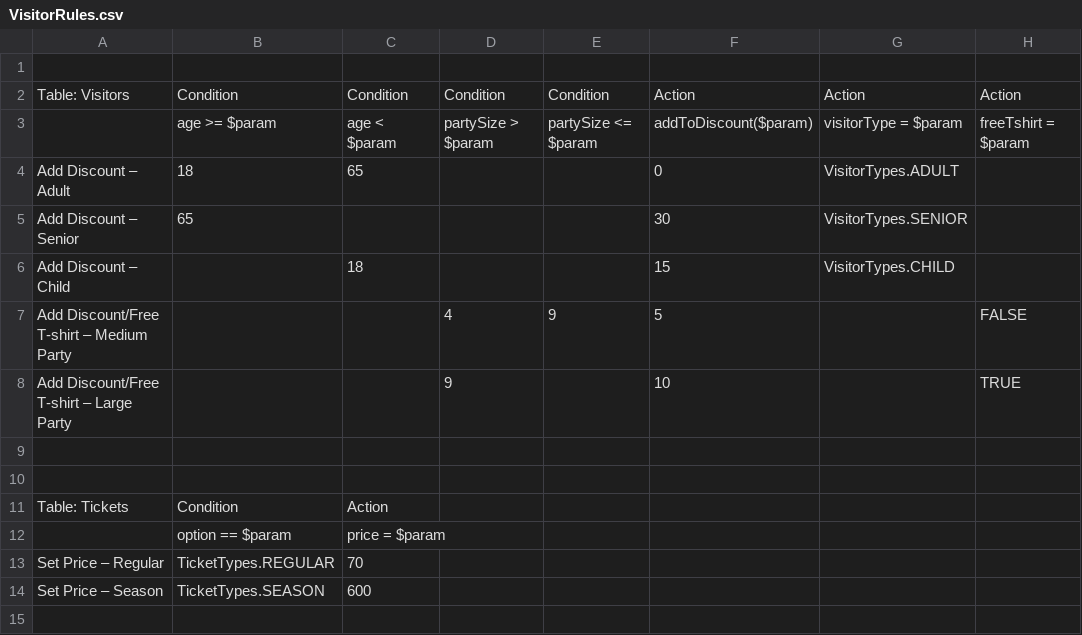
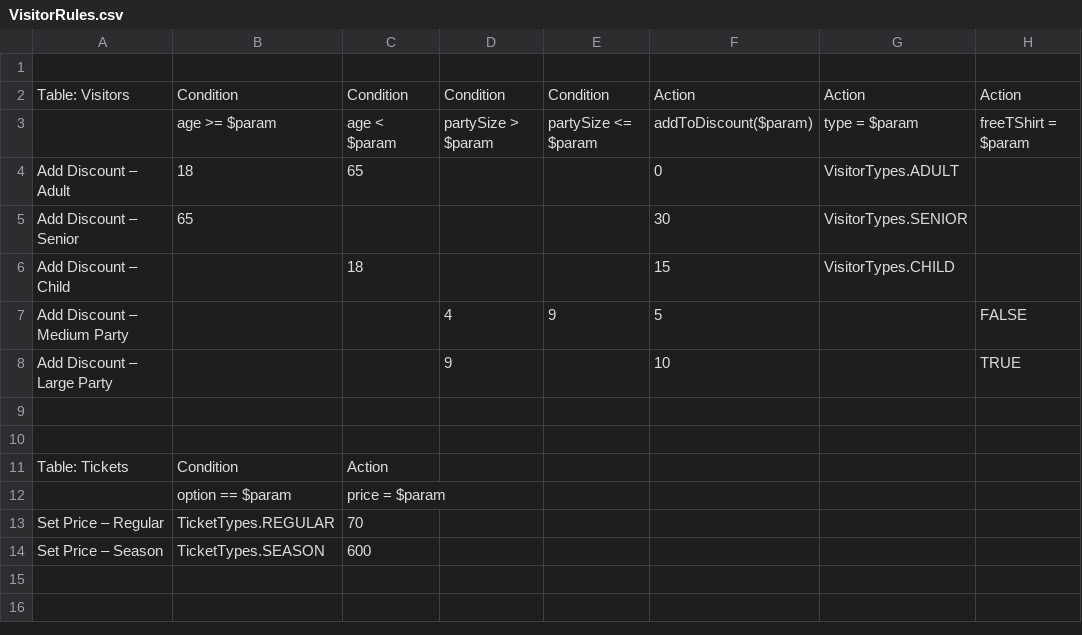
Before and after one commit to seanpmaxwell/Trool, a CSV file: sample-project/src/rule-files/VisitorRules.csv, drawn as a sheet; only a part is shown; the shorter side is filled out with more unchanged rows.

Commit message:
updated visitor objects

```diff
--- a/sample-project/src/rule-files/VisitorRules.csv
+++ b/sample-project/src/rule-files/VisitorRules.csv
@@ -2,3 +2,3 @@
 Table: Visitors,Condition,Condition,Condition,Condition,Action,Action,Action
-,age >= $param,age < $param,partySize > $param,partySize <= $param,addToDiscount($param),visitorType = $param,freeTshirt = $param
+,age >= $param,age < $param,partySize > $param,partySize <= $param,addToDiscount($param),type = $param,freeTShirt = $param
 Add Discount – Adult,18,65,,,0,VisitorTypes.ADULT,
@@ -6,4 +6,4 @@ Add Discount – Senior,65,,,,30,VisitorTypes.SENIOR,
 Add Discount – Child,,18,,,15,VisitorTypes.CHILD,
-Add Discount/Free T-shirt – Medium Party,,,4,9,5,,FALSE
-Add Discount/Free T-shirt – Large Party,,,9,,10,,TRUE
+Add Discount – Medium Party,,,4,9,5,,FALSE
+Add Discount – Large Party,,,9,,10,,TRUE
 ,,,,,,,
```
Also changed, not shown: 5 other files.
